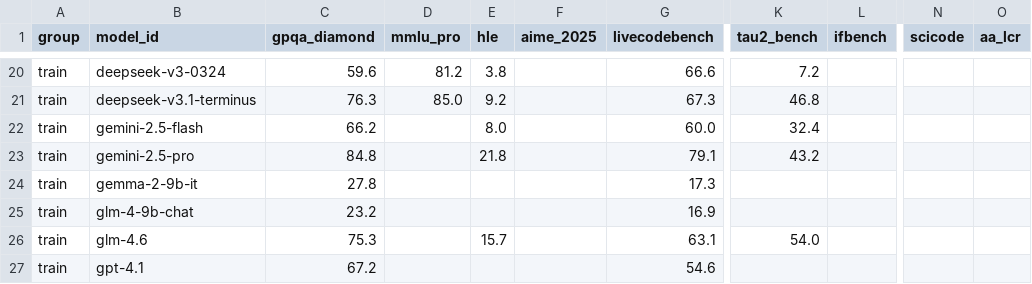
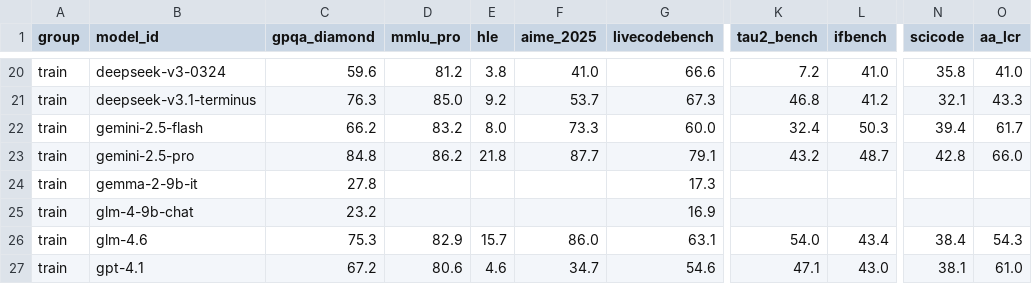
Before and after one commit to xorbitsai/xrouter-llm, a CSV file: scripts/benchmarks_to_collect.csv, drawn as a sheet; only a part is shown, gaps mark what is left out; the diff covers the shown part only; the diff names each change by its address in the sheet, - before the commit and + after, or states it on an @@ line.

Commit message:
Improve benchmark profile experiments

```diff
--- a/scripts/benchmarks_to_collect.csv
+++ b/scripts/benchmarks_to_collect.csv
-F20 (aime_2025): (empty)
+F20 (aime_2025): 41.0
-L20 (ifbench): (empty)
+L20 (ifbench): 41.0
-N20 (scicode): (empty)
+N20 (scicode): 35.8
-O20 (aa_lcr): (empty)
+O20 (aa_lcr): 41.0
-F21 (aime_2025): (empty)
+F21 (aime_2025): 53.7
-L21 (ifbench): (empty)
+L21 (ifbench): 41.2
-N21 (scicode): (empty)
+N21 (scicode): 32.1
-O21 (aa_lcr): (empty)
+O21 (aa_lcr): 43.3
-D22 (mmlu_pro): (empty)
+D22 (mmlu_pro): 83.2
-F22 (aime_2025): (empty)
+F22 (aime_2025): 73.3
-L22 (ifbench): (empty)
+L22 (ifbench): 50.3
-N22 (scicode): (empty)
+N22 (scicode): 39.4
-O22 (aa_lcr): (empty)
+O22 (aa_lcr): 61.7
-D23 (mmlu_pro): (empty)
+D23 (mmlu_pro): 86.2
-F23 (aime_2025): (empty)
+F23 (aime_2025): 87.7
-L23 (ifbench): (empty)
+L23 (ifbench): 48.7
-N23 (scicode): (empty)
+N23 (scicode): 42.8
-O23 (aa_lcr): (empty)
+O23 (aa_lcr): 66.0
-D26 (mmlu_pro): (empty)
+D26 (mmlu_pro): 82.9
-F26 (aime_2025): (empty)
+F26 (aime_2025): 86.0
-L26 (ifbench): (empty)
+L26 (ifbench): 43.4
-N26 (scicode): (empty)
+N26 (scicode): 38.4
-O26 (aa_lcr): (empty)
+O26 (aa_lcr): 54.3
-D27 (mmlu_pro): (empty)
+D27 (mmlu_pro): 80.6
-E27 (hle): (empty)
+E27 (hle): 4.6
-F27 (aime_2025): (empty)
+F27 (aime_2025): 34.7
-K27 (tau2_bench): (empty)
+K27 (tau2_bench): 47.1
-L27 (ifbench): (empty)
+L27 (ifbench): 43.0
-N27 (scicode): (empty)
+N27 (scicode): 38.1
-O27 (aa_lcr): (empty)
+O27 (aa_lcr): 61.0
```
Also changed, not shown: 83 edited cells elsewhere in this file, 6 other files.
